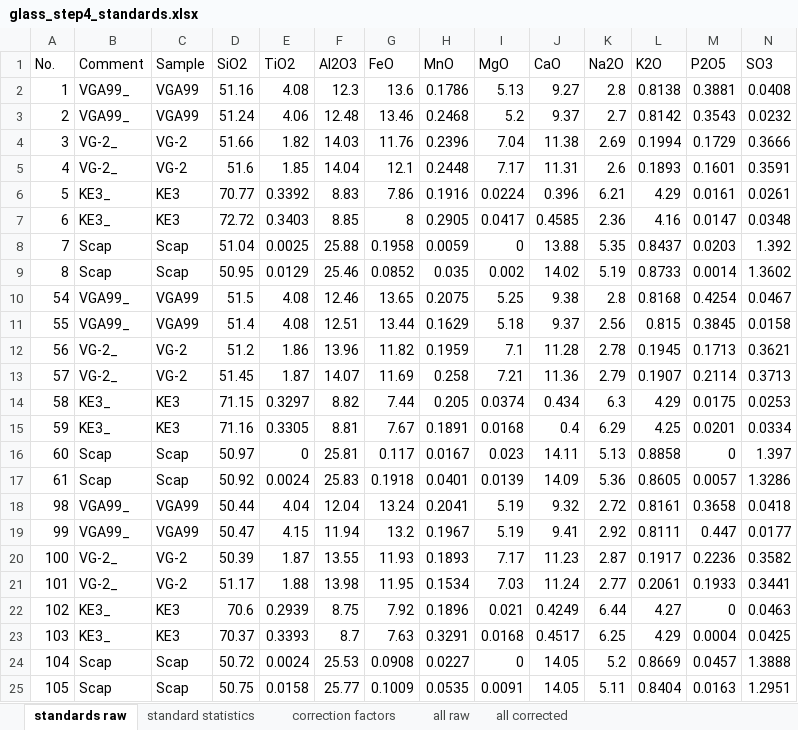
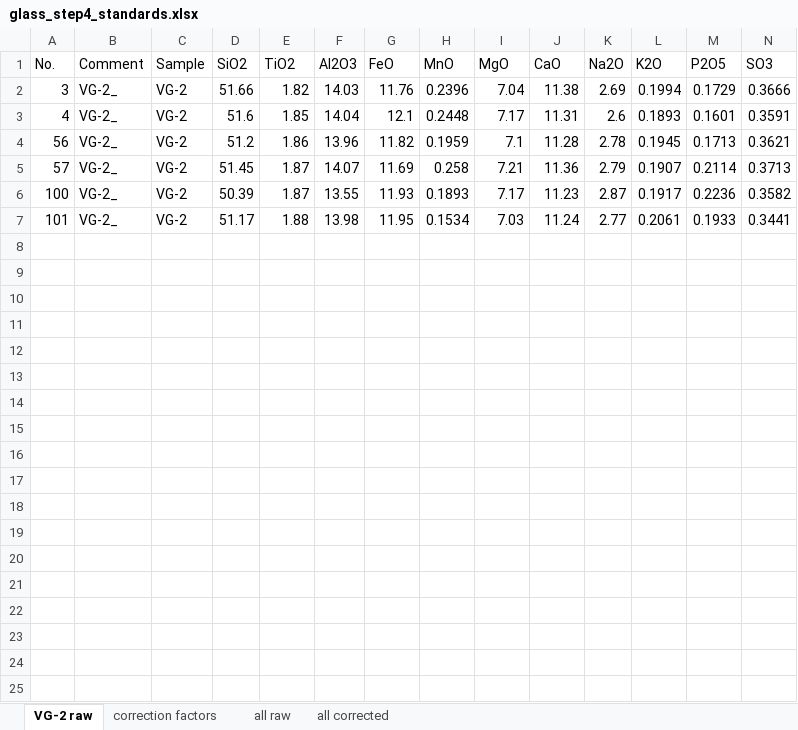
Before and after one commit to vlljalejandro/igneous_project02, an Excel workbook: outputs/glass_step4_standards.xlsx, sheet VG-2 raw, drawn as a sheet; only a part is shown; values as stored, in another font and other column widths than the file's, no borders; rows hold the shown columns only; the diff names each change by its address in the sheet, - before the commit and + after, or states it on an @@ line.

```diff
--- a/outputs/glass_step4_standards.xlsx (sheet VG-2 raw)
+++ b/outputs/glass_step4_standards.xlsx (sheet VG-2 raw)
-sheet tab: standards raw
+sheet tab: VG-2 raw
-sheet tab: standard statistics
-row 2: 1 | VGA99_ | VGA99 | 51.16 | 4.08 | 12.3 | 13.6 | 0.1786 | 5.13 | 9.27 | 2.8 | 0.8138 | 0.3881 | 0.0408
-row 3: 2 | VGA99_ | VGA99 | 51.24 | 4.06 | 12.48 | 13.46 | 0.2468 | 5.2 | 9.37 | 2.7 | 0.8142 | 0.3543 | 0.0232
-row 6: 5 | KE3_ | KE3 | 70.77 | 0.3392 | 8.83 | 7.86 | 0.1916 | 0.0224 | 0.396 | 6.21 | 4.29 | 0.0161 | 0.0261
-row 7: 6 | KE3_ | KE3 | 72.72 | 0.3403 | 8.85 | 8 | 0.2905 | 0.0417 | 0.4585 | 2.36 | 4.16 | 0.0147 | 0.0348
-row 8: 7 | Scap | Scap | 51.04 | 0.0025 | 25.88 | 0.1958 | 0.0059 | 0 | 13.88 | 5.35 | 0.8437 | 0.0203 | 1.392
-row 9: 8 | Scap | Scap | 50.95 | 0.0129 | 25.46 | 0.0852 | 0.035 | 0.002 | 14.02 | 5.19 | 0.8733 | 0.0014 | 1.3602
-row 10: 54 | VGA99_ | VGA99 | 51.5 | 4.08 | 12.46 | 13.65 | 0.2075 | 5.25 | 9.38 | 2.8 | 0.8168 | 0.4254 | 0.0467
-row 11: 55 | VGA99_ | VGA99 | 51.4 | 4.08 | 12.51 | 13.44 | 0.1629 | 5.18 | 9.37 | 2.56 | 0.815 | 0.3845 | 0.0158
-row 14: 58 | KE3_ | KE3 | 71.15 | 0.3297 | 8.82 | 7.44 | 0.205 | 0.0374 | 0.434 | 6.3 | 4.29 | 0.0175 | 0.0253
-row 15: 59 | KE3_ | KE3 | 71.16 | 0.3305 | 8.81 | 7.67 | 0.1891 | 0.0168 | 0.4 | 6.29 | 4.25 | 0.0201 | 0.0334
-row 16: 60 | Scap | Scap | 50.97 | 0 | 25.81 | 0.117 | 0.0167 | 0.023 | 14.11 | 5.13 | 0.8858 | 0 | 1.397
-row 17: 61 | Scap | Scap | 50.92 | 0.0024 | 25.83 | 0.1918 | 0.0401 | 0.0139 | 14.09 | 5.36 | 0.8605 | 0.0057 | 1.3286
-row 18: 98 | VGA99_ | VGA99 | 50.44 | 4.04 | 12.04 | 13.24 | 0.2041 | 5.19 | 9.32 | 2.72 | 0.8161 | 0.3658 | 0.0418
-row 19: 99 | VGA99_ | VGA99 | 50.47 | 4.15 | 11.94 | 13.2 | 0.1967 | 5.19 | 9.41 | 2.92 | 0.8111 | 0.447 | 0.0177
-row 22: 102 | KE3_ | KE3 | 70.6 | 0.2939 | 8.75 | 7.92 | 0.1896 | 0.021 | 0.4249 | 6.44 | 4.27 | 0 | 0.0463
-row 23: 103 | KE3_ | KE3 | 70.37 | 0.3393 | 8.7 | 7.63 | 0.3291 | 0.0168 | 0.4517 | 6.25 | 4.29 | 0.0004 | 0.0425
-row 24: 104 | Scap | Scap | 50.72 | 0.0024 | 25.53 | 0.0908 | 0.0227 | 0 | 14.05 | 5.2 | 0.8669 | 0.0457 | 1.3888
-row 25: 105 | Scap | Scap | 50.75 | 0.0158 | 25.77 | 0.1009 | 0.0535 | 0.0091 | 14.05 | 5.11 | 0.8404 | 0.0163 | 1.2951
```
Also changed, not shown: sheet all corrected, sheet correction factors, outputs/glass_final.xlsx, outputs/laicpms_final.xlsx, 55 other files.
